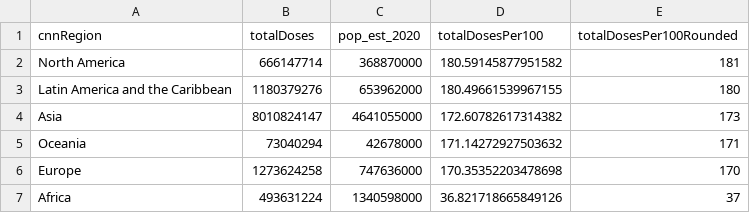
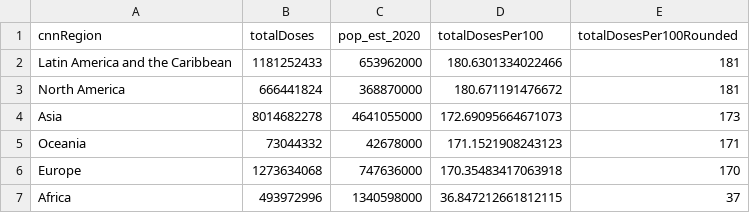
Before and after one commit to codecreative/covid-regional, a CSV file: with-regions-calculated.csv, drawn as a sheet.

```diff
--- a/with-regions-calculated.csv
+++ b/with-regions-calculated.csv
@@ -1,7 +1,7 @@
 cnnRegion,totalDoses,pop_est_2020,totalDosesPer100,totalDosesPer100Rounded
-North America,666147714,368870000,180.59145877951582,181
-Latin America and the Caribbean,1180379276,653962000,180.49661539967155,180
-Asia,8010824147,4641055000,172.60782617314382,173
-Oceania,73040294,42678000,171.14272927503632,171
-Europe,1273624258,747636000,170.35352203478698,170
-Africa,493631224,1340598000,36.821718665849126,37
+Latin America and the Caribbean,1181252433,653962000,180.6301334022466,181
+North America,666441824,368870000,180.671191476672,181
+Asia,8014682278,4641055000,172.69095664671073,173
+Oceania,73044332,42678000,171.1521908243123,171
+Europe,1273634068,747636000,170.35483417063918,170
+Africa,493972996,1340598000,36.847212661812115,37
```
Also changed, not shown: with-regions-v2.csv, with-regions.csv.
